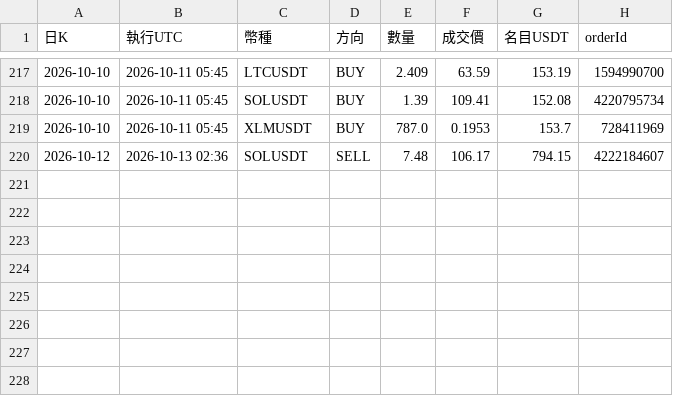
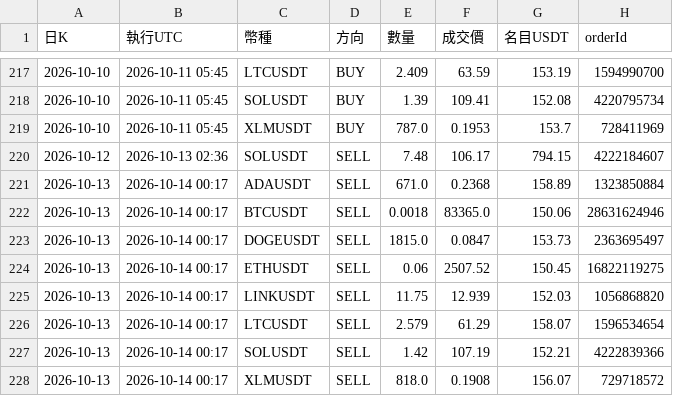
Before and after one commit to pidasin/crypto_combo_forward, a CSV file: orders_log.csv, drawn as a sheet; only a part is shown, gaps mark what is left out; the diff names each change by its address in the sheet, - before the commit and + after, or states it on an @@ line.

```diff
--- a/orders_log.csv
+++ b/orders_log.csv
+row 221: 2026-10-13 | 2026-10-14 00:17 | ADAUSDT | SELL | 671.0 | 0.2368 | 158.89 | 1323850884
+row 222: 2026-10-13 | 2026-10-14 00:17 | BTCUSDT | SELL | 0.0018 | 83365.0 | 150.06 | 28631624946
+row 223: 2026-10-13 | 2026-10-14 00:17 | DOGEUSDT | SELL | 1815.0 | 0.0847 | 153.73 | 2363695497
+row 224: 2026-10-13 | 2026-10-14 00:17 | ETHUSDT | SELL | 0.06 | 2507.52 | 150.45 | 16822119275
+row 225: 2026-10-13 | 2026-10-14 00:17 | LINKUSDT | SELL | 11.75 | 12.939 | 152.03 | 1056868820
+row 226: 2026-10-13 | 2026-10-14 00:17 | LTCUSDT | SELL | 2.579 | 61.29 | 158.07 | 1596534654
+row 227: 2026-10-13 | 2026-10-14 00:17 | SOLUSDT | SELL | 1.42 | 107.19 | 152.21 | 4222839366
+row 228: 2026-10-13 | 2026-10-14 00:17 | XLMUSDT | SELL | 818.0 | 0.1908 | 156.07 | 729718572
```
Also changed, not shown: bot_log.csv, combo_forward_log.csv, 4 other files.
